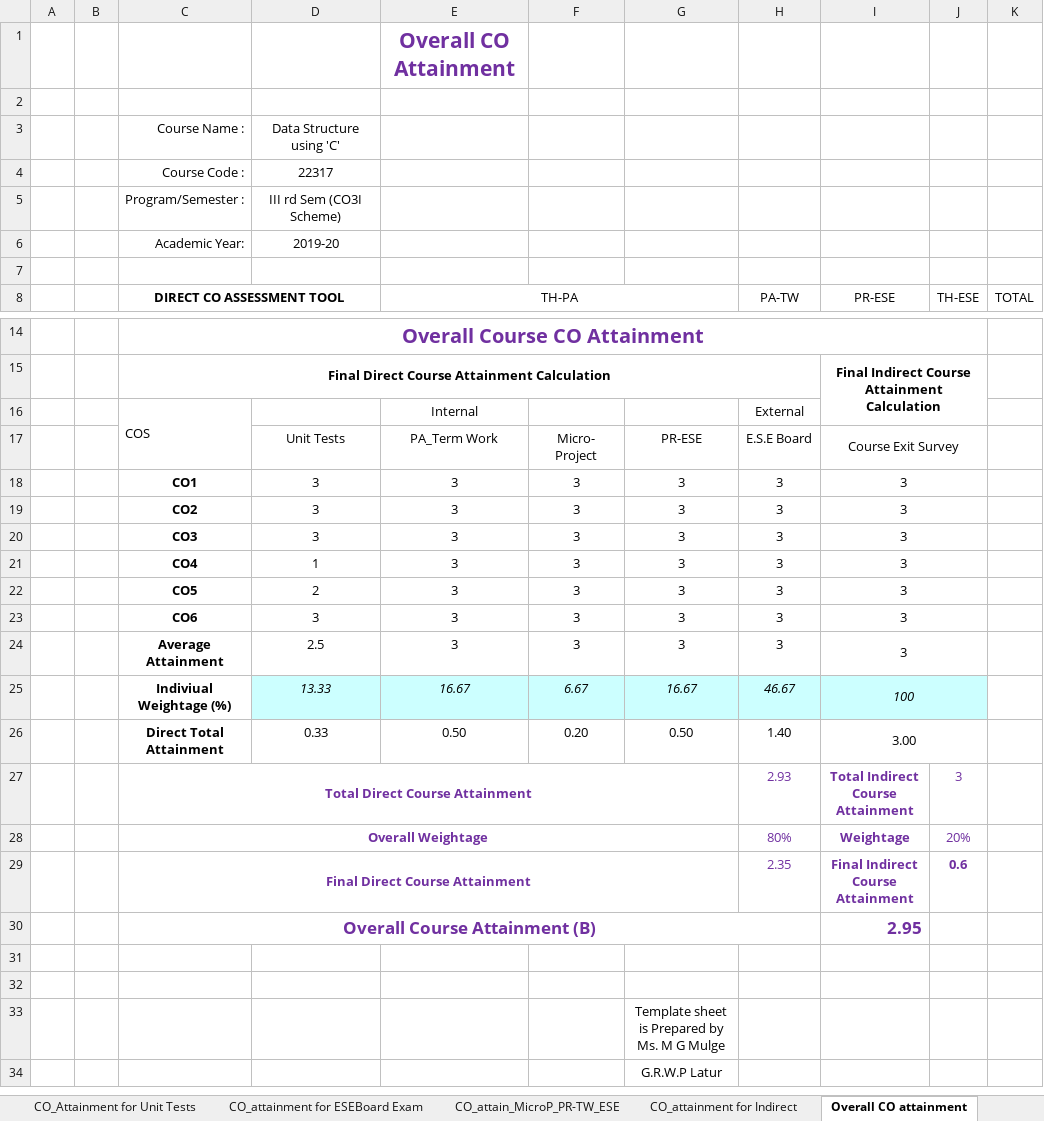
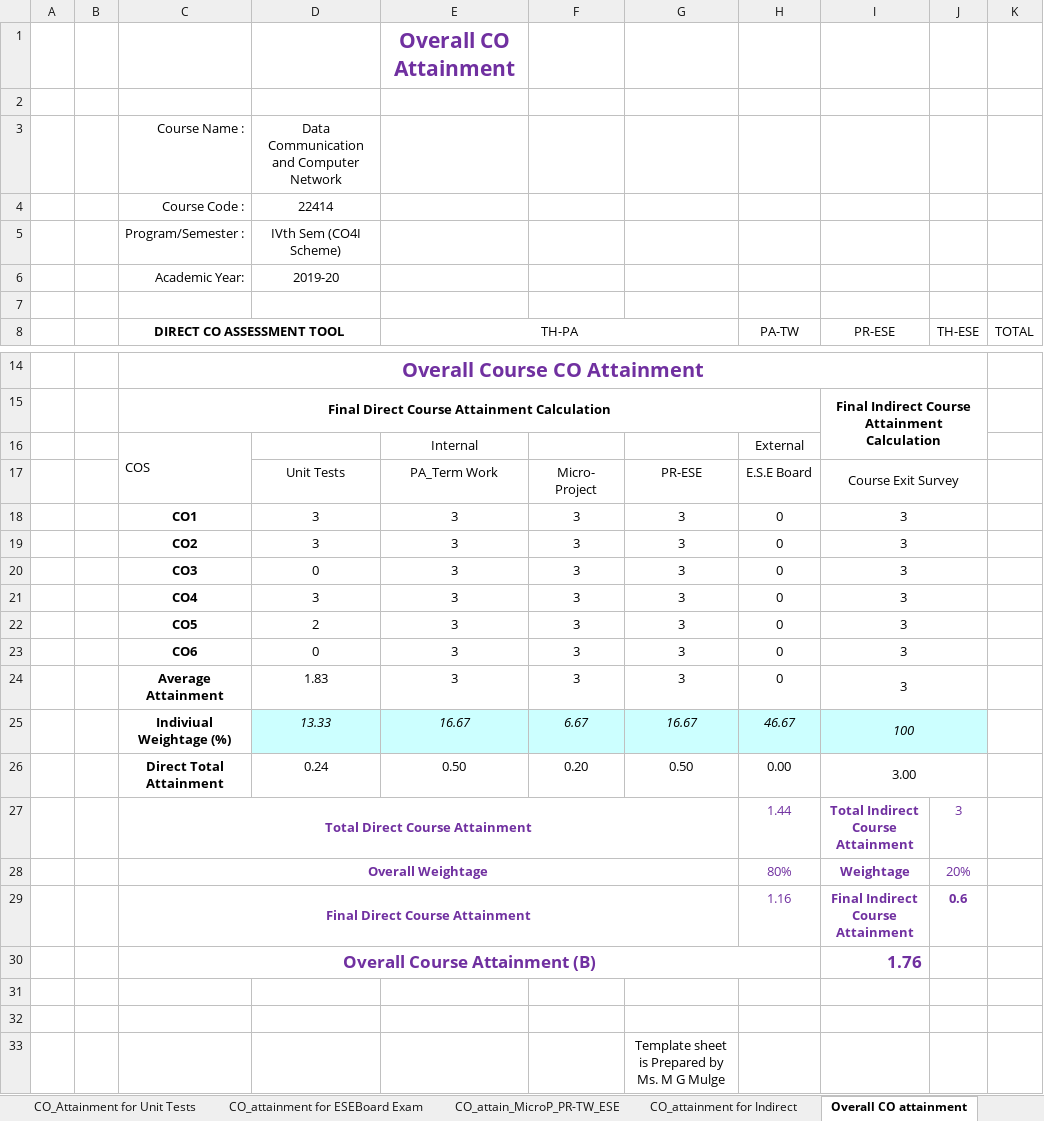
Before and after one commit to adambure21/NBAGRWPL, an Excel workbook: CO PO Mapping/DCC/Criteria 3_PO attain_DCC_CO3I_19-20_CO_GRWPL.xlsx, sheet Overall CO attainment, drawn as a sheet; only a part is shown, gaps mark what is left out; the shorter side is filled out with more unchanged rows; values as stored, in another font and other column widths than the file's, no borders; the diff names each change by its address in the sheet, - before the commit and + after, or states it on an @@ line.

```diff
--- a/CO PO Mapping/DCC/Criteria 3_PO attain_DCC_CO3I_19-20_CO_GRWPL.xlsx (sheet Overall CO attainment)
+++ b/CO PO Mapping/DCC/Criteria 3_PO attain_DCC_CO3I_19-20_CO_GRWPL.xlsx (sheet Overall CO attainment)
-D3: Data Structure using 'C'
+D3: Data Communication and Computer Network
-D4: 22317
+D4: 22414
-D5: III rd Sem (CO3I Scheme)
+D5: IVth Sem (CO4I Scheme)
-H18:H24 (PA-TW): 3
+H18:H24 (PA-TW): 0
-D20: 3
+D20: 0
-D21: 1
+D21: 3
-D23: 3
+D23: 0
-D24: 2.5
+D24: 1.83
-D26: 0.33
+D26: 0.24
-H26 (PA-TW): 1.40
+H26 (PA-TW): 0.00
-H27 (PA-TW): 2.93
+H27 (PA-TW): 1.44
-H29 (PA-TW): 2.35
+H29 (PA-TW): 1.16
-I30 (PR-ESE): 2.95
+I30 (PR-ESE): 1.76
```
Also changed, not shown: sheet CO_Attainment for Unit Tests, sheet CO_attainment for ESEBoard Exam, sheet CO_PO Mapping Attainment_PO7, sheet PO Set Target attain level, sheet CO_attainment for Indirect, sheet CO_attain_MicroP_PR-TW_ESE, formulas that keep their value, hidden cells.
